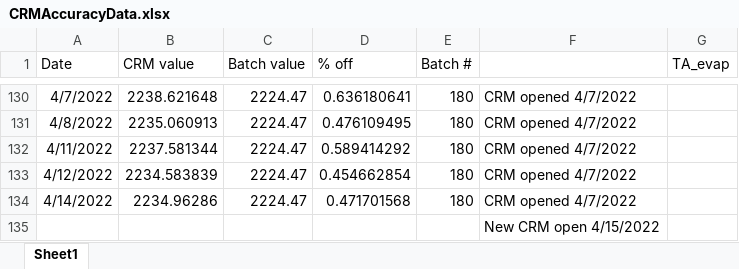
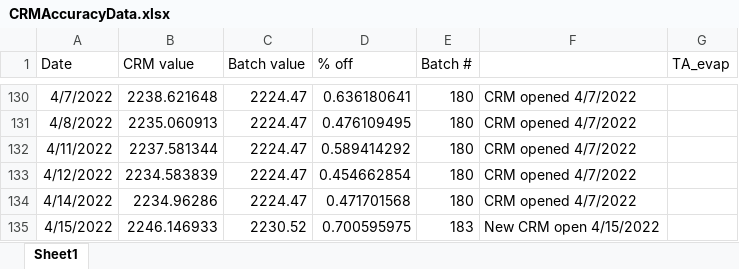
Before and after one commit to SilbigerLab/Titrator, an Excel workbook: Data/CRMAccuracyData.xlsx, sheet Sheet1, drawn as a sheet; only a part is shown, gaps mark what is left out; values as stored, in another font and other column widths than the file's, no borders; removed rows and columns are numbered as before the commit, all else as after; the diff names each change by its address in the sheet, - before the commit and + after, or states it on an @@ line.

```diff
--- a/Data/CRMAccuracyData.xlsx (sheet Sheet1)
+++ b/Data/CRMAccuracyData.xlsx (sheet Sheet1)
-row 135:  |  |  |  |  | New CRM open 4/15/2022
+row 135: 4/15/2022 | 2246.146933 | 2230.52 | 0.700595975 | 183 | New CRM open 4/15/2022
```
Also changed, not shown: 8 other files.
